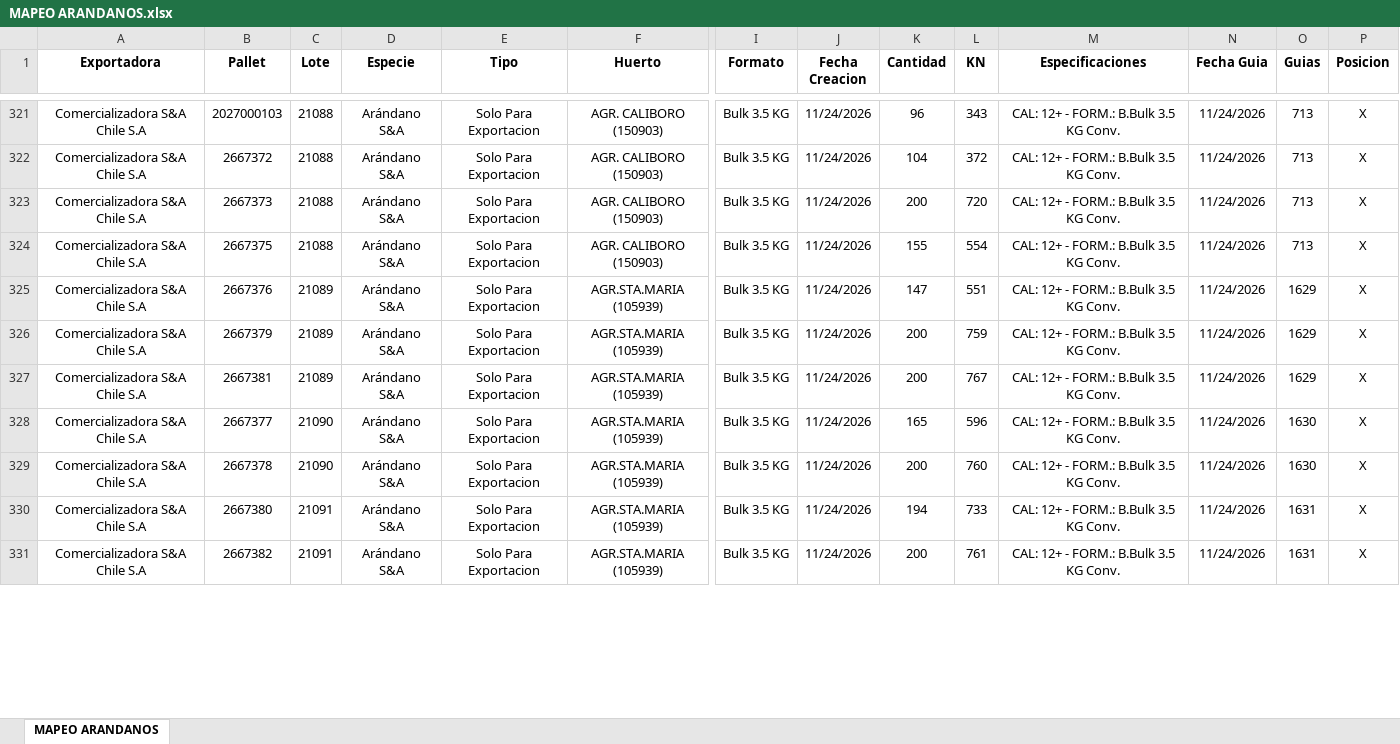
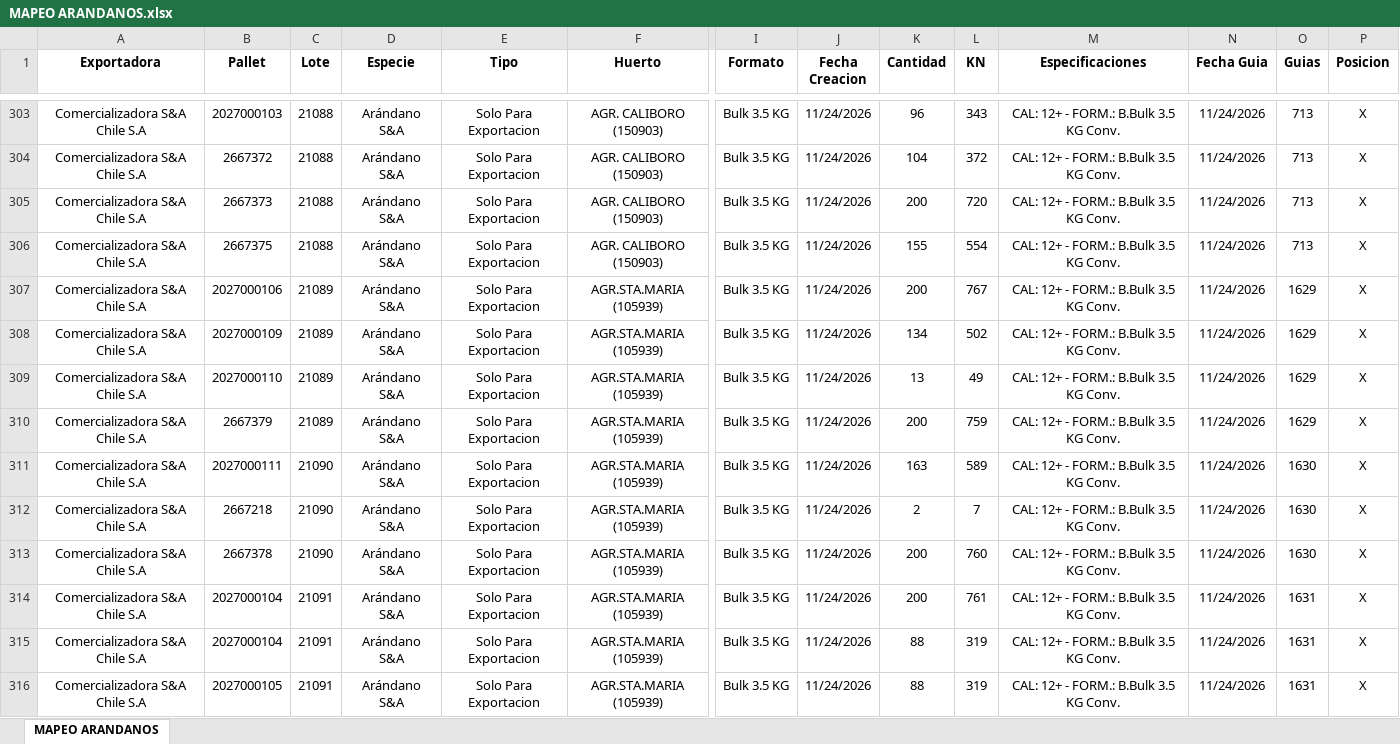
Before and after one commit to JFEGestion/Mapeador-arandanos, an Excel workbook: MAPEO ARANDANOS.xlsx, sheet MAPEO ARANDANOS, drawn as a sheet; only a part is shown, gaps mark what is left out; values as stored, in another font and other column widths than the file's, no borders; addresses are those after the commit; rows hold the shown columns only; the diff covers the shown part only; the diff names each change by its address in the sheet, - before the commit and + after, or states it on an @@ line.

```diff
--- a/MAPEO ARANDANOS.xlsx (sheet MAPEO ARANDANOS)
+++ b/MAPEO ARANDANOS.xlsx (sheet MAPEO ARANDANOS)
-B307 (Pallet): 2667376
+B307 (Pallet): 2027000106
-K307 (Cantidad): 147
+K307 (Cantidad): 200
-L307 (KN): 551
+L307 (KN): 767
+row 308: Comercializadora S&A Chile S.A | 2027000109 | 21089 | Arándano S&A | Solo Para Exportacion | AGR.STA.MARIA (105939) | Bulk 3.5 KG | 11/24/2026 | 134 | 502 | CAL: 12+ - FORM.: B.Bulk 3.5 KG Conv. | 11/24/2026 | 1629 | X
+row 309: Comercializadora S&A Chile S.A | 2027000110 | 21089 | Arándano S&A | Solo Para Exportacion | AGR.STA.MARIA (105939) | Bulk 3.5 KG | 11/24/2026 | 13 | 49 | CAL: 12+ - FORM.: B.Bulk 3.5 KG Conv. | 11/24/2026 | 1629 | X
-B311 (Pallet): 2667381
+B311 (Pallet): 2027000111
-C311 (Lote): 21089
+C311 (Lote): 21090
-K311 (Cantidad): 200
+K311 (Cantidad): 163
-L311 (KN): 767
+L311 (KN): 589
-O311 (Guias): 1629
+O311 (Guias): 1630
-B312 (Pallet): 2667377
+B312 (Pallet): 2667218
-K312 (Cantidad): 165
+K312 (Cantidad): 2
-L312 (KN): 596
+L312 (KN): 7
-B314 (Pallet): 2667380
+B314 (Pallet): 2027000104
-K314 (Cantidad): 194
+K314 (Cantidad): 200
-L314 (KN): 733
+L314 (KN): 761
-B315 (Pallet): 2667382
+B315 (Pallet): 2027000104
-K315 (Cantidad): 200
+K315 (Cantidad): 88
-L315 (KN): 761
+L315 (KN): 319
+row 316: Comercializadora S&A Chile S.A | 2027000105 | 21091 | Arándano S&A | Solo Para Exportacion | AGR.STA.MARIA (105939) | Bulk 3.5 KG | 11/24/2026 | 88 | 319 | CAL: 12+ - FORM.: B.Bulk 3.5 KG Conv. | 11/24/2026 | 1631 | X
```
Also changed, not shown: 56 added rows, 42 removed rows and 78 edited cells elsewhere in this sheet, BD IN 26.xlsx.
